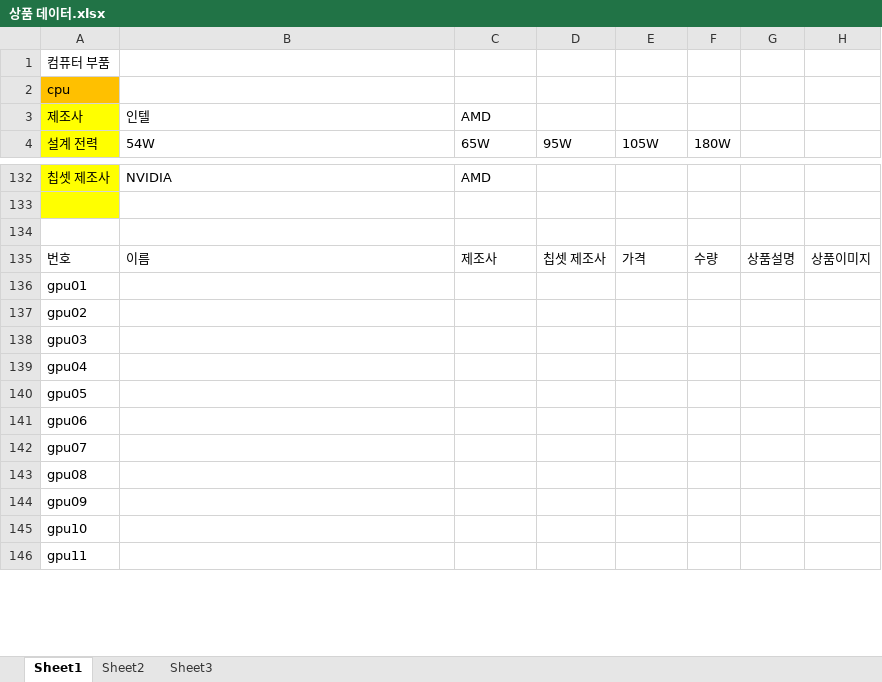
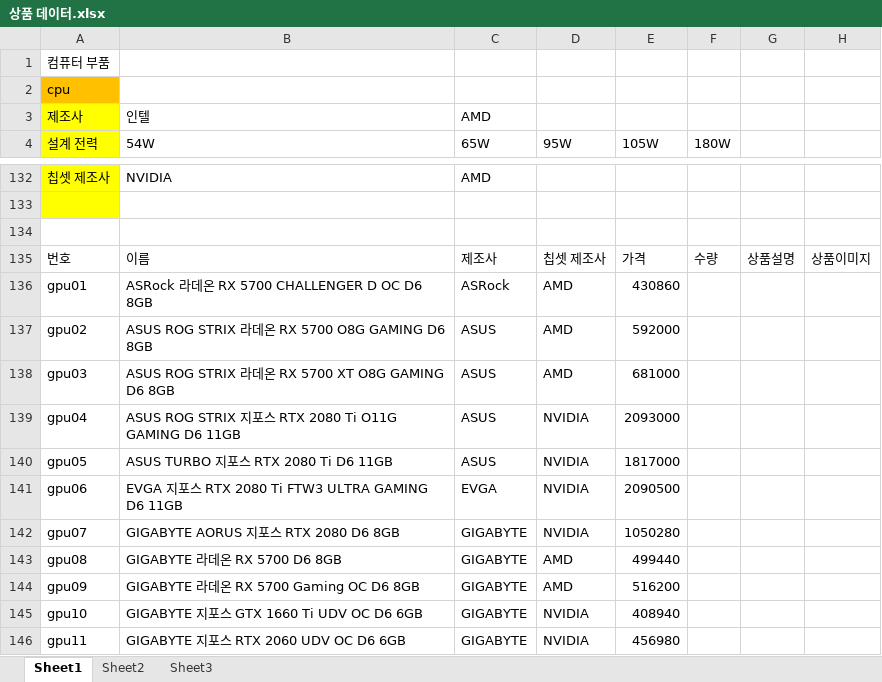
Before and after one commit to hhsw07/ezen-academy-projects, an Excel workbook: WebContent/hsw/상품 데이터.xlsx, sheet Sheet1, drawn as a sheet; only a part is shown, gaps mark what is left out; values as stored, in another font and other column widths than the file's, no borders; the diff covers the shown part only; the diff names each change by its address in the sheet, - before the commit and + after, or states it on an @@ line.

```diff
--- a/WebContent/hsw/상품 데이터.xlsx (sheet Sheet1)
+++ b/WebContent/hsw/상품 데이터.xlsx (sheet Sheet1)
-B136 (54W): (empty)
+B136 (54W): ASRock 라데온 RX 5700 CHALLENGER D OC D6 8GB
-C136 (65W): (empty)
+C136 (65W): ASRock
-D136:D138 (95W): (empty)
+D136:D138 (95W): AMD
-E136 (105W): (empty)
+E136 (105W): 430860
-B137 (54W): (empty)
+B137 (54W): ASUS ROG STRIX 라데온 RX 5700 O8G GAMING D6 8GB
-C137:C140 (65W): (empty)
+C137:C140 (65W): ASUS
-E137 (105W): (empty)
+E137 (105W): 592000
-B138 (54W): (empty)
+B138 (54W): ASUS ROG STRIX 라데온 RX 5700 XT O8G GAMING D6 8GB
-E138 (105W): (empty)
+E138 (105W): 681000
-B139 (54W): (empty)
+B139 (54W): ASUS ROG STRIX 지포스 RTX 2080 Ti O11G GAMING D6 11GB
-D139:D142 (95W): (empty)
+D139:D142 (95W): NVIDIA
-E139 (105W): (empty)
+E139 (105W): 2093000
-B140 (54W): (empty)
+B140 (54W): ASUS TURBO 지포스 RTX 2080 Ti D6 11GB
-E140 (105W): (empty)
+E140 (105W): 1817000
-B141 (54W): (empty)
+B141 (54W): EVGA 지포스 RTX 2080 Ti FTW3 ULTRA GAMING D6 11GB
-C141 (65W): (empty)
+C141 (65W): EVGA
-E141 (105W): (empty)
+E141 (105W): 2090500
-B142 (54W): (empty)
+B142 (54W): GIGABYTE AORUS 지포스 RTX 2080 D6 8GB
-C142:C146 (65W): (empty)
+C142:C146 (65W): GIGABYTE
-E142 (105W): (empty)
+E142 (105W): 1050280
-B143 (54W): (empty)
+B143 (54W): GIGABYTE 라데온 RX 5700 D6 8GB
-D143:D144 (95W): (empty)
+D143:D144 (95W): AMD
-E143 (105W): (empty)
+E143 (105W): 499440
-B144 (54W): (empty)
+B144 (54W): GIGABYTE 라데온 RX 5700 Gaming OC D6 8GB
-E144 (105W): (empty)
+E144 (105W): 516200
-B145 (54W): (empty)
+B145 (54W): GIGABYTE 지포스 GTX 1660 Ti UDV OC D6 6GB
-D145:D146 (95W): (empty)
+D145:D146 (95W): NVIDIA
-E145 (105W): (empty)
+E145 (105W): 408940
-B146 (54W): (empty)
+B146 (54W): GIGABYTE 지포스 RTX 2060 UDV OC D6 6GB
-E146 (105W): (empty)
+E146 (105W): 456980
```
Also changed, not shown: 31 added rows and 233 edited cells elsewhere in this sheet, 3 other files.
